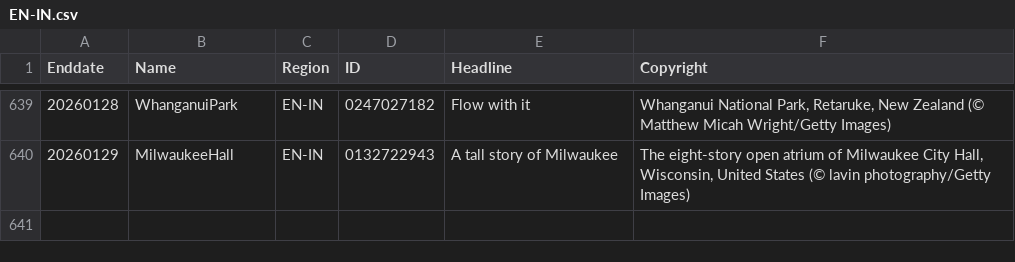
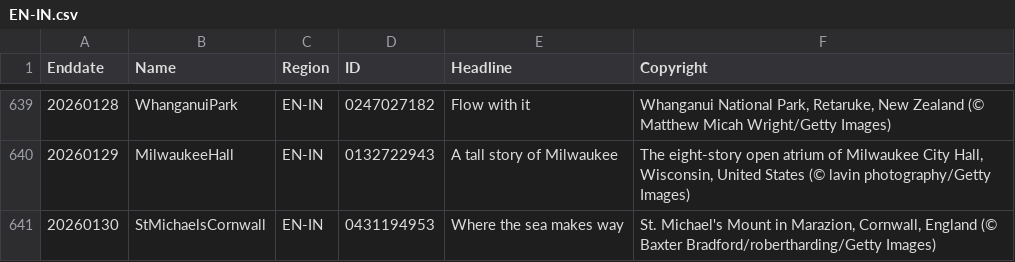
Before and after one commit to taumasyang/imageArchive, a CSV file: metadata/EN-IN.csv, drawn as a sheet; only a part is shown, gaps mark what is left out; the diff names each change by its address in the sheet, - before the commit and + after, or states it on an @@ line.

```diff
--- a/metadata/EN-IN.csv
+++ b/metadata/EN-IN.csv
+row 641: 20260130 | StMichaelsCornwall | EN-IN | 0431194953 | Where the sea makes way | St. Michael's Mount in Marazion, Cornwall, England (© Baxter Bradford/robertharding/Getty Images)
```
Also changed, not shown: metadata/EN-GB.csv, metadata/EN-US.csv, 10 other files.
